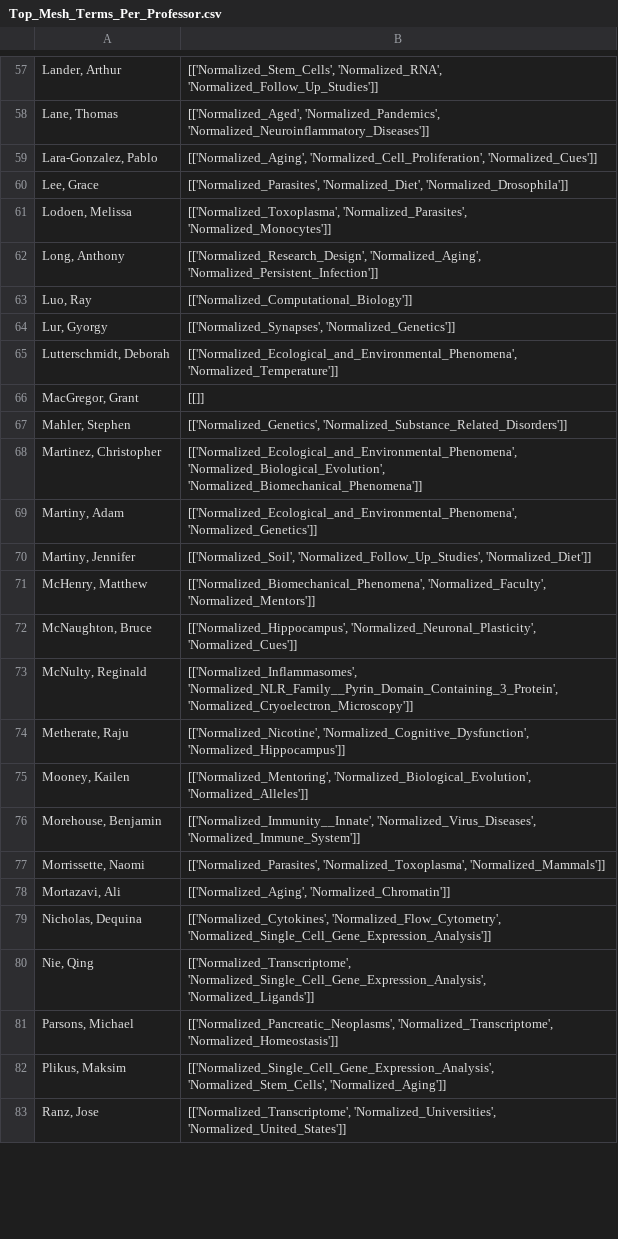
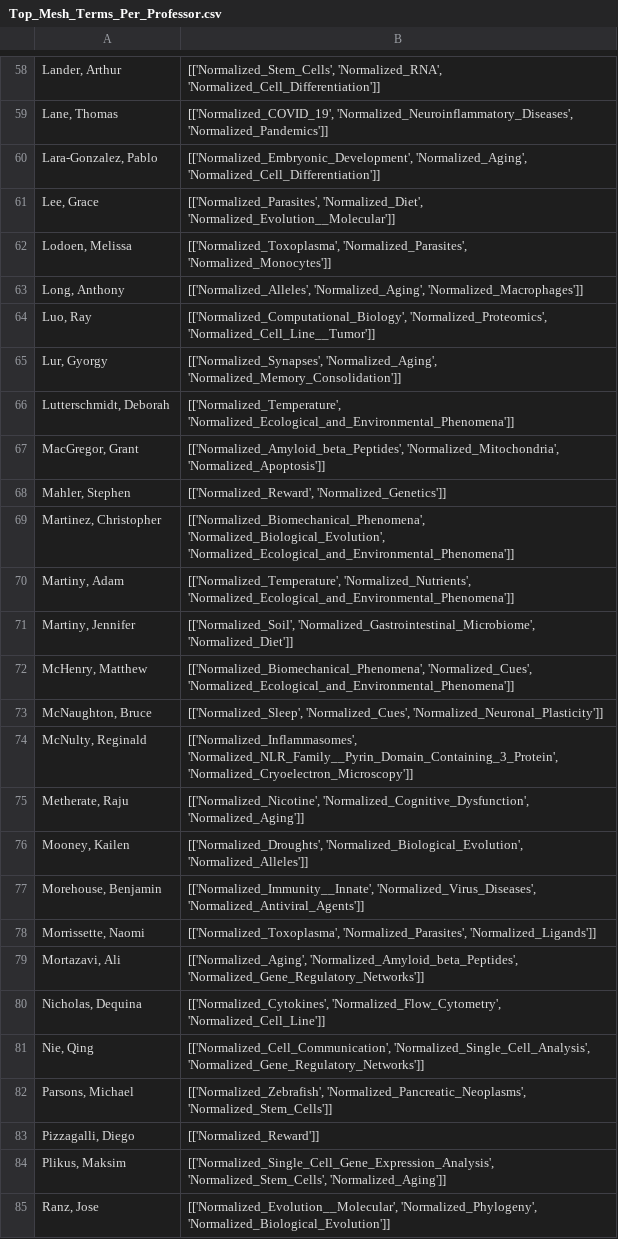
Before and after one commit to mital-i/faculty-clustering-project, a CSV file: Top_Mesh_Terms_Per_Professor.csv, drawn as a sheet; only a part is shown, gaps mark what is left out; addresses are those after the commit; the diff covers the shown part only; the diff names each change by its address in the sheet, - before the commit and + after, or states it on an @@ line.

```diff
--- a/Top_Mesh_Terms_Per_Professor.csv
+++ b/Top_Mesh_Terms_Per_Professor.csv
-B58: [['Normalized_Stem_Cells', 'Normalized_RNA', 'Normalized_Follow_Up_Studies']]
+B58: [['Normalized_Stem_Cells', 'Normalized_RNA', 'Normalized_Cell_Differentiation']]
-B59: [['Normalized_Aged', 'Normalized_Pandemics', 'Normalized_Neuroinflammatory_Diseases']]
+B59: [['Normalized_COVID_19', 'Normalized_Neuroinflammatory_Diseases', 'Normalized_Pandemics']]
-B60: [['Normalized_Aging', 'Normalized_Cell_Proliferation', 'Normalized_Cues']]
+B60: [['Normalized_Embryonic_Development', 'Normalized_Aging', 'Normalized_Cell_Differentiation']]
-B61: [['Normalized_Parasites', 'Normalized_Diet', 'Normalized_Drosophila']]
+B61: [['Normalized_Parasites', 'Normalized_Diet', 'Normalized_Evolution__Molecular']]
-B63: [['Normalized_Research_Design', 'Normalized_Aging', 'Normalized_Persistent_Infection']]
+B63: [['Normalized_Alleles', 'Normalized_Aging', 'Normalized_Macrophages']]
-B64: [['Normalized_Computational_Biology']]
+B64: [['Normalized_Computational_Biology', 'Normalized_Proteomics', 'Normalized_Cell_Line__Tumor']]
-B65: [['Normalized_Synapses', 'Normalized_Genetics']]
+B65: [['Normalized_Synapses', 'Normalized_Aging', 'Normalized_Memory_Consolidation']]
-B66: [['Normalized_Ecological_and_Environmental_Phenomena', 'Normalized_Temperature']]
+B66: [['Normalized_Temperature', 'Normalized_Ecological_and_Environmental_Phenomena']]
-B67: [[]]
+B67: [['Normalized_Amyloid_beta_Peptides', 'Normalized_Mitochondria', 'Normalized_Apoptosis']]
-B68: [['Normalized_Genetics', 'Normalized_Substance_Related_Disorders']]
+B68: [['Normalized_Reward', 'Normalized_Genetics']]
-B69: [['Normalized_Ecological_and_Environmental_Phenomena', 'Normalized_Biological_Evolution', 'Normalized_Biomechanical_Phenomena']]
+B69: [['Normalized_Biomechanical_Phenomena', 'Normalized_Biological_Evolution', 'Normalized_Ecological_and_Environmental_Phenomena']]
-B70: [['Normalized_Ecological_and_Environmental_Phenomena', 'Normalized_Genetics']]
+B70: [['Normalized_Temperature', 'Normalized_Nutrients', 'Normalized_Ecological_and_Environmental_Phenomena']]
-B71: [['Normalized_Soil', 'Normalized_Follow_Up_Studies', 'Normalized_Diet']]
+B71: [['Normalized_Soil', 'Normalized_Gastrointestinal_Microbiome', 'Normalized_Diet']]
-B72: [['Normalized_Biomechanical_Phenomena', 'Normalized_Faculty', 'Normalized_Mentors']]
+B72: [['Normalized_Biomechanical_Phenomena', 'Normalized_Cues', 'Normalized_Ecological_and_Environmental_Phenomena']]
-B73: [['Normalized_Hippocampus', 'Normalized_Neuronal_Plasticity', 'Normalized_Cues']]
+B73: [['Normalized_Sleep', 'Normalized_Cues', 'Normalized_Neuronal_Plasticity']]
-B75: [['Normalized_Nicotine', 'Normalized_Cognitive_Dysfunction', 'Normalized_Hippocampus']]
+B75: [['Normalized_Nicotine', 'Normalized_Cognitive_Dysfunction', 'Normalized_Aging']]
-B76: [['Normalized_Mentoring', 'Normalized_Biological_Evolution', 'Normalized_Alleles']]
+B76: [['Normalized_Droughts', 'Normalized_Biological_Evolution', 'Normalized_Alleles']]
-B77: [['Normalized_Immunity__Innate', 'Normalized_Virus_Diseases', 'Normalized_Immune_System']]
+B77: [['Normalized_Immunity__Innate', 'Normalized_Virus_Diseases', 'Normalized_Antiviral_Agents']]
-B78: [['Normalized_Parasites', 'Normalized_Toxoplasma', 'Normalized_Mammals']]
+B78: [['Normalized_Toxoplasma', 'Normalized_Parasites', 'Normalized_Ligands']]
-B79: [['Normalized_Aging', 'Normalized_Chromatin']]
+B79: [['Normalized_Aging', 'Normalized_Amyloid_beta_Peptides', 'Normalized_Gene_Regulatory_Networks']]
-B80: [['Normalized_Cytokines', 'Normalized_Flow_Cytometry', 'Normalized_Single_Cell_Gene_Expression_Analysis']]
+B80: [['Normalized_Cytokines', 'Normalized_Flow_Cytometry', 'Normalized_Cell_Line']]
-B81: [['Normalized_Transcriptome', 'Normalized_Single_Cell_Gene_Expression_Analysis', 'Normalized_Ligands']]
+B81: [['Normalized_Cell_Communication', 'Normalized_Single_Cell_Analysis', 'Normalized_Gene_Regulatory_Networks']]
-B82: [['Normalized_Pancreatic_Neoplasms', 'Normalized_Transcriptome', 'Normalized_Homeostasis']]
+B82: [['Normalized_Zebrafish', 'Normalized_Pancreatic_Neoplasms', 'Normalized_Stem_Cells']]
+row 83: Pizzagalli, Diego | [['Normalized_Reward']]
-B85: [['Normalized_Transcriptome', 'Normalized_Universities', 'Normalized_United_States']]
+B85: [['Normalized_Evolution__Molecular', 'Normalized_Phylogeny', 'Normalized_Biological_Evolution']]
```
Also changed, not shown: 2 added rows, 4 removed rows, 1 moved row and 76 edited cells elsewhere in this file, Significant_terms_per_cluster.csv, 3 other files.
